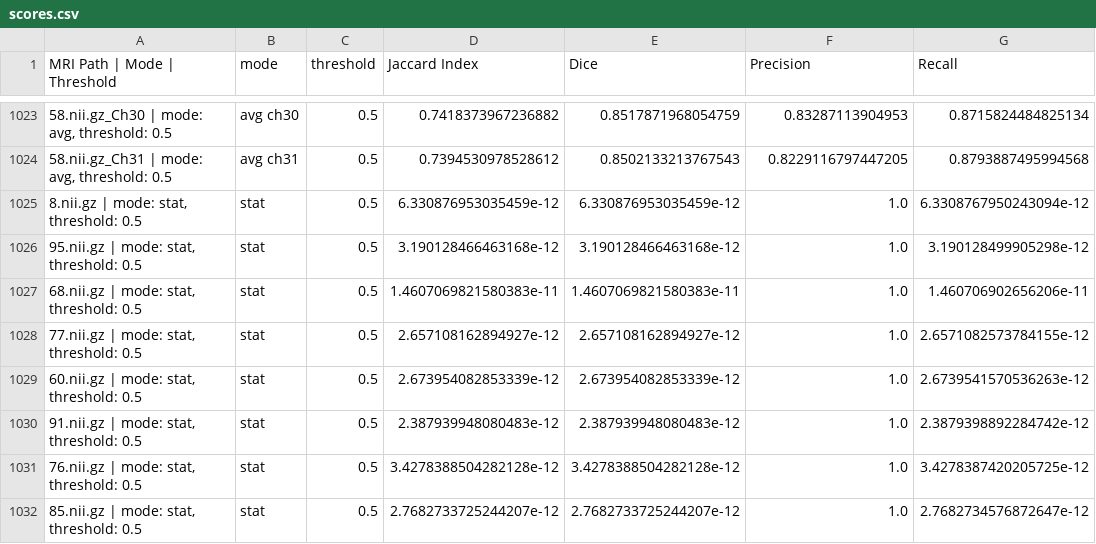
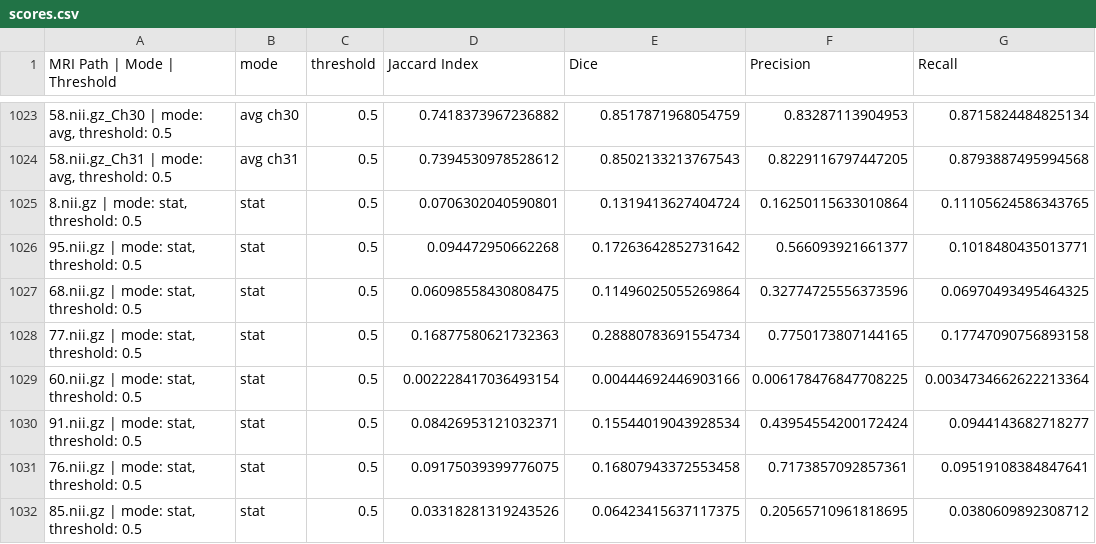
Before and after one commit to dc-wong/BME495Final, a CSV file: results/scores.csv, drawn as a sheet; only a part is shown, gaps mark what is left out; the diff covers the shown part only; the diff names each change by its address in the sheet, - before the commit and + after, or states it on an @@ line.

```diff
--- a/results/scores.csv
+++ b/results/scores.csv
-D1025 (Jaccard Index): 6.330876953035459e-12
+D1025 (Jaccard Index): 0.0706302040590801
-E1025 (Dice): 6.330876953035459e-12
+E1025 (Dice): 0.1319413627404724
-F1025 (Precision): 1.0
+F1025 (Precision): 0.16250115633010864
-G1025 (Recall): 6.3308767950243094e-12
+G1025 (Recall): 0.11105624586343765
-D1026 (Jaccard Index): 3.190128466463168e-12
+D1026 (Jaccard Index): 0.094472950662268
-E1026 (Dice): 3.190128466463168e-12
+E1026 (Dice): 0.17263642852731642
-F1026 (Precision): 1.0
+F1026 (Precision): 0.566093921661377
-G1026 (Recall): 3.190128499905298e-12
+G1026 (Recall): 0.1018480435013771
-D1027 (Jaccard Index): 1.4607069821580383e-11
+D1027 (Jaccard Index): 0.06098558430808475
-E1027 (Dice): 1.4607069821580383e-11
+E1027 (Dice): 0.11496025055269864
-F1027 (Precision): 1.0
+F1027 (Precision): 0.32774725556373596
-G1027 (Recall): 1.460706902656206e-11
+G1027 (Recall): 0.06970493495464325
-D1028 (Jaccard Index): 2.657108162894927e-12
+D1028 (Jaccard Index): 0.16877580621732363
-E1028 (Dice): 2.657108162894927e-12
+E1028 (Dice): 0.28880783691554734
-F1028 (Precision): 1.0
+F1028 (Precision): 0.7750173807144165
-G1028 (Recall): 2.6571082573784155e-12
+G1028 (Recall): 0.17747090756893158
-D1029 (Jaccard Index): 2.673954082853339e-12
+D1029 (Jaccard Index): 0.002228417036493154
-E1029 (Dice): 2.673954082853339e-12
+E1029 (Dice): 0.00444692446903166
-F1029 (Precision): 1.0
+F1029 (Precision): 0.006178476847708225
-G1029 (Recall): 2.6739541570536263e-12
+G1029 (Recall): 0.0034734662622213364
-D1030 (Jaccard Index): 2.387939948080483e-12
+D1030 (Jaccard Index): 0.08426953121032371
-E1030 (Dice): 2.387939948080483e-12
+E1030 (Dice): 0.15544019043928534
-F1030 (Precision): 1.0
+F1030 (Precision): 0.43954554200172424
-G1030 (Recall): 2.3879398892284742e-12
+G1030 (Recall): 0.0944143682718277
-D1031 (Jaccard Index): 3.4278388504282128e-12
+D1031 (Jaccard Index): 0.09175039399776075
-E1031 (Dice): 3.4278388504282128e-12
+E1031 (Dice): 0.16807943372553458
-F1031 (Precision): 1.0
+F1031 (Precision): 0.7173857092857361
-G1031 (Recall): 3.4278387420205725e-12
+G1031 (Recall): 0.09519108384847641
-D1032 (Jaccard Index): 2.7682733725244207e-12
+D1032 (Jaccard Index): 0.03318281319243526
-E1032 (Dice): 2.7682733725244207e-12
+E1032 (Dice): 0.06423415637117375
-F1032 (Precision): 1.0
+F1032 (Precision): 0.20565710961818695
-G1032 (Recall): 2.7682734576872647e-12
+G1032 (Recall): 0.0380609892308712
```
Also changed, not shown: 92 edited cells elsewhere in this file, 32 other files.
